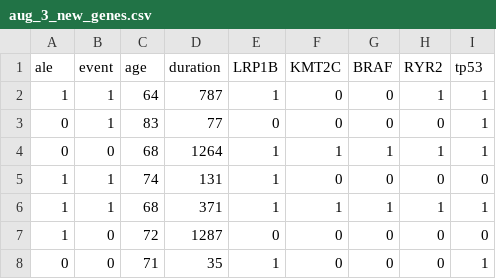
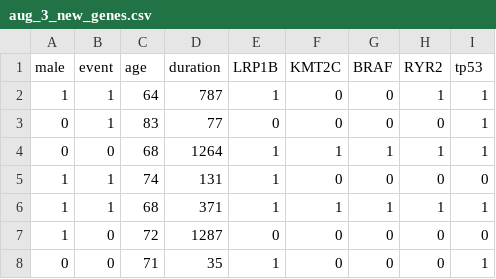
Before and after one commit to sudoentropy/ml_tp53, a CSV file: aug_3_new_genes.csv, drawn as a sheet; only a part is shown.

Commit message:
operative dataset

```diff
--- a/aug_3_new_genes.csv
+++ b/aug_3_new_genes.csv
@@ -1,2 +1,2 @@
-ale,event,age,duration,LRP1B,KMT2C,BRAF,RYR2,tp53
+male,event,age,duration,LRP1B,KMT2C,BRAF,RYR2,tp53
 1,1,64,787,1,0,0,1,1
```
